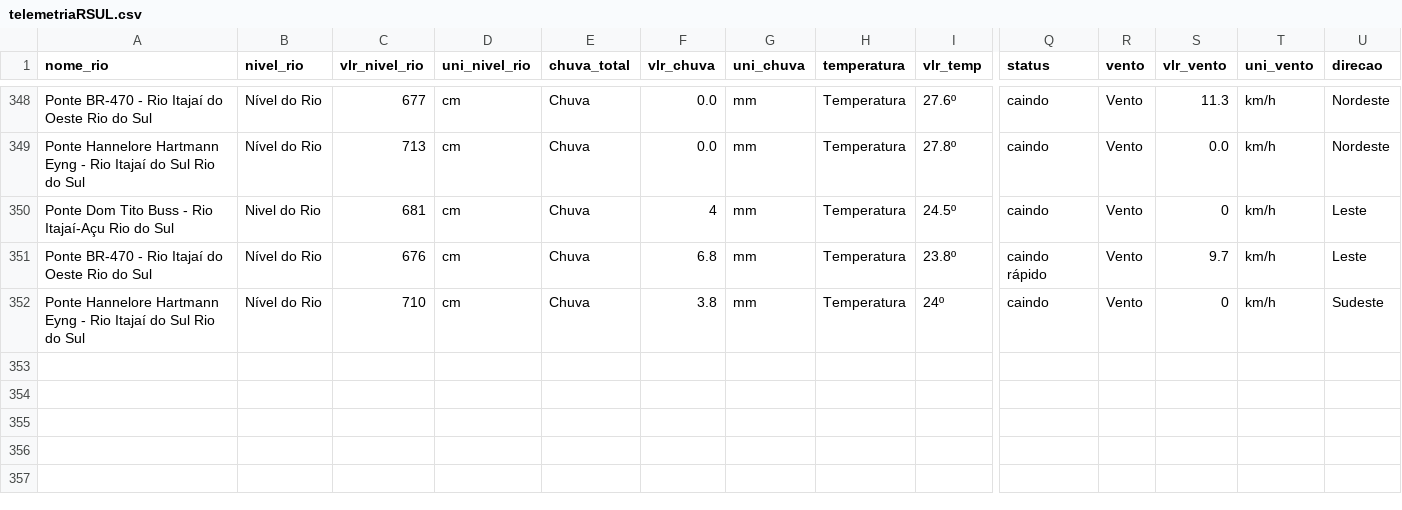
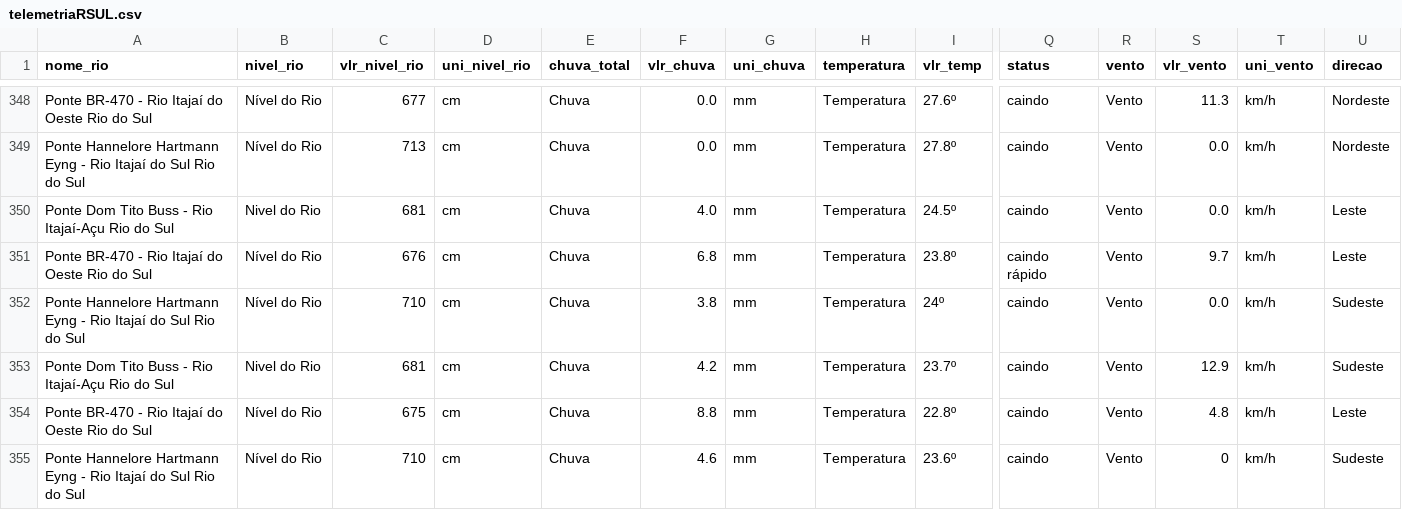
Before and after one commit to Fabiojoao02/webscrapingpython, a CSV file: telemetriaRSUL.csv, drawn as a sheet; only a part is shown, gaps mark what is left out; rows hold the shown columns only; the diff names each change by its address in the sheet, - before the commit and + after, or states it on an @@ line.

```diff
--- a/telemetriaRSUL.csv
+++ b/telemetriaRSUL.csv
-F350 (vlr_chuva): 4
+F350 (vlr_chuva): 4.0
-S350 (vlr_vento): 0
+S350 (vlr_vento): 0.0
-S352 (vlr_vento): 0
+S352 (vlr_vento): 0.0
+row 353: Ponte Dom Tito Buss - Rio Itajaí-Açu Rio do Sul | Nivel do Rio | 681 | cm | Chuva | 4.2 | mm | Temperatura | 23.7º | caindo | Vento | 12.9 | km/h | Sudeste
+row 354: Ponte BR-470 - Rio Itajaí do Oeste Rio do Sul | Nível do Rio | 675 | cm | Chuva | 8.8 | mm | Temperatura | 22.8º | caindo | Vento | 4.8 | km/h | Leste
+row 355: Ponte Hannelore Hartmann Eyng - Rio Itajaí do Sul Rio do Sul | Nível do Rio | 710 | cm | Chuva | 4.6 | mm | Temperatura | 23.6º | caindo | Vento | 0 | km/h | Sudeste
```
Also changed, not shown: airflow/expurgos/telemetriaRSUL_atual.csv.
